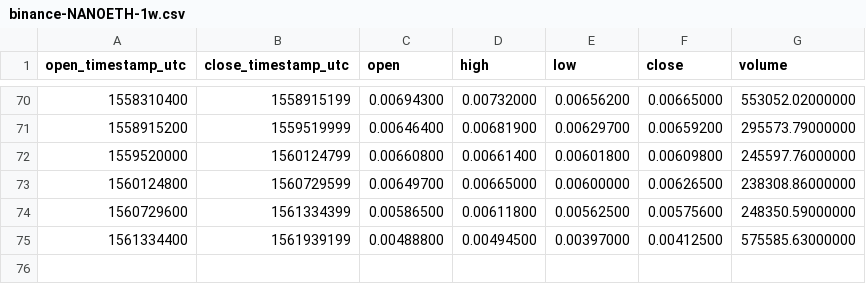
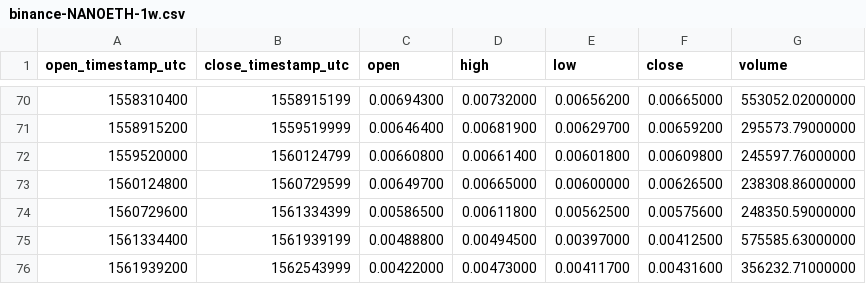
Before and after one commit to cryptobigbro/binance-NANOETH, a CSV file: binance-NANOETH-1w.csv, drawn as a sheet; only a part is shown, gaps mark what is left out; the diff names each change by its address in the sheet, - before the commit and + after, or states it on an @@ line.

```diff
--- a/binance-NANOETH-1w.csv
+++ b/binance-NANOETH-1w.csv
+row 76: 1561939200 | 1562543999 | 0.00422000 | 0.00473000 | 0.00411700 | 0.00431600 | 356232.71000000
```
Also changed, not shown: binance-NANOETH-1d.csv, binance-NANOETH-1h.csv.
